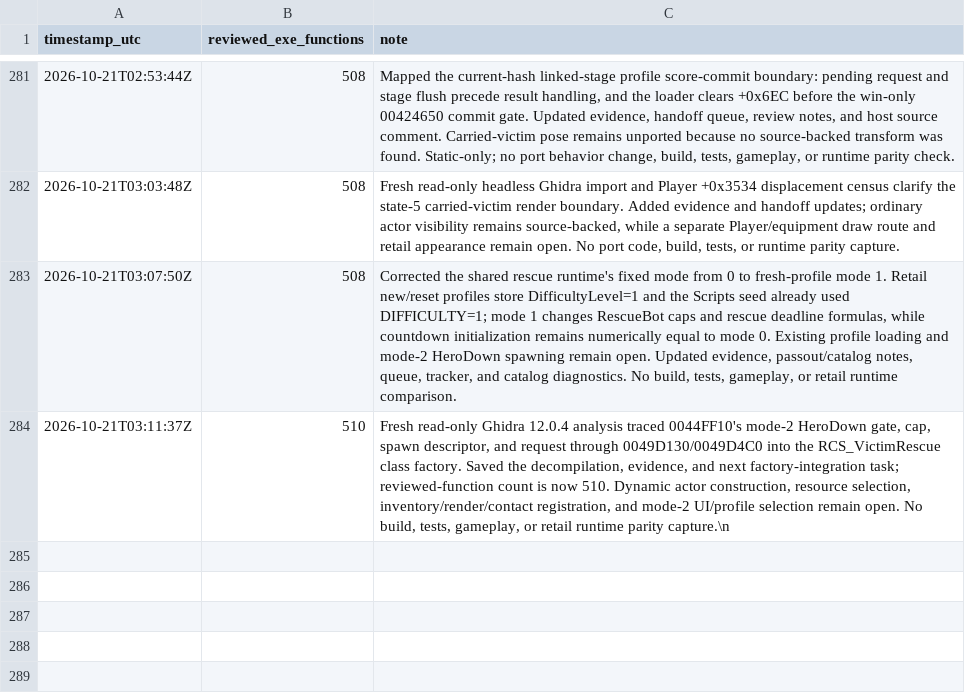
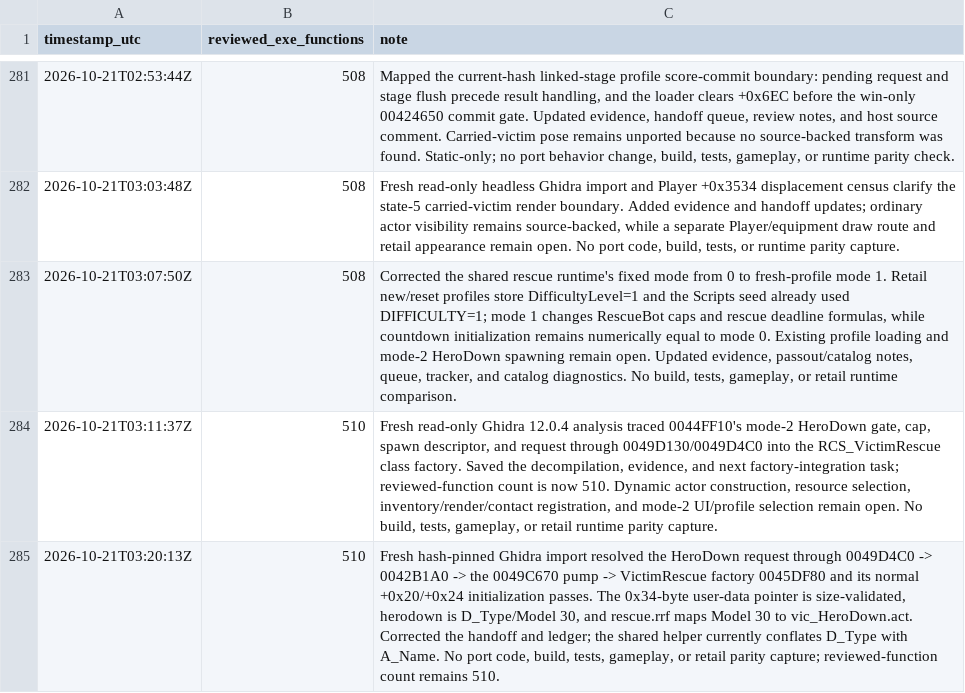
Before and after one commit to JacobPilawa/fdny-maps, a CSV file: decomp_revised/tracker/progress_history.csv, drawn as a sheet; only a part is shown, gaps mark what is left out.

```diff
--- a/decomp_revised/tracker/progress_history.csv
+++ b/decomp_revised/tracker/progress_history.csv
@@ -283,2 +283,4 @@ timestamp_utc,reviewed_exe_functions,note
 2026-10-21T03:07:50Z,508,"Corrected the shared rescue runtime's fixed mode from 0 to fresh-profile mode 1. Retail new/reset profiles store DifficultyLevel=1 and the Scripts seed already used DIFFICULTY=1; mode 1 changes RescueBot caps and rescue deadline formulas, while countdown initialization remains numerically equal to mode 0. Existing profile loading and mode-2 HeroDown spawning remain open. Updated evidence, passout/catalog notes, queue, tracker, and catalog diagnostics. No build, tests, gameplay, or retail runtime comparison."
-2026-10-21T03:11:37Z,510,"Fresh read-only Ghidra 12.0.4 analysis traced 0044FF10's mode-2 HeroDown gate, cap, spawn descriptor, and request through 0049D130/0049D4C0 into the RCS_VictimRescue class factory. Saved the decompilation, evidence, and next factory-integration task; reviewed-function count is now 510. Dynamic actor construction, resource selection, inventory/render/contact registration, and mode-2 UI/profile selection remain open. No build, tests, gameplay, or retail runtime parity capture."\n
+2026-10-21T03:11:37Z,510,"Fresh read-only Ghidra 12.0.4 analysis traced 0044FF10's mode-2 HeroDown gate, cap, spawn descriptor, and request through 0049D130/0049D4C0 into the RCS_VictimRescue class factory. Saved the decompilation, evidence, and next factory-integration task; reviewed-function count is now 510. Dynamic actor construction, resource selection, inventory/render/contact registration, and mode-2 UI/profile selection remain open. No build, tests, gameplay, or retail runtime parity capture."
+2026-10-21T03:20:13Z,510,"Fresh hash-pinned Ghidra import resolved the HeroDown request through 0049D4C0 -> 0042B1A0 -> the 0049C670 pump -> VictimRescue factory 0045DF80 and its normal +0x20/+0x24 initialization passes. The 0x34-byte user-data pointer is size-validated, herodown is D_Type/Model 30, and rescue.rrf maps Model 30 to vic_HeroDown.act. Corrected the handoff and ledger; the shared helper currently conflates D_Type with A_Name. No port code, build, tests, gameplay, or retail parity capture; reviewed-function count remains 510.
+
```
Also changed, not shown: decomp_revised/tracker/function_reviews.csv, 3 other files.
